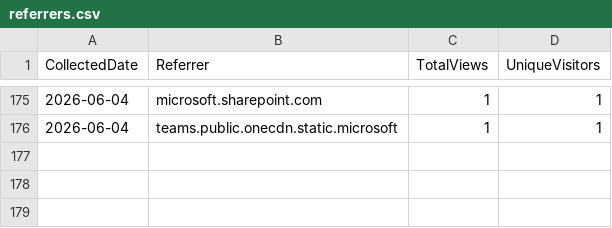
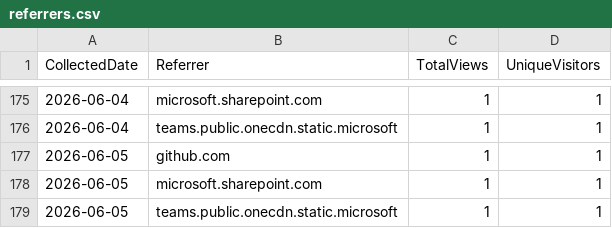
Before and after one commit to ZacharyLuz/Get-AzAIModelAvailability, a CSV file: data/referrers.csv, drawn as a sheet; only a part is shown, gaps mark what is left out.

```diff
--- a/data/referrers.csv
+++ b/data/referrers.csv
@@ -176 +176,4 @@ CollectedDate,Referrer,TotalViews,UniqueVisitors
 "2026-06-04","teams.public.onecdn.static.microsoft",1,1
+"2026-06-05","github.com",1,1
+"2026-06-05","microsoft.sharepoint.com",1,1
+"2026-06-05","teams.public.onecdn.static.microsoft",1,1
```
Also changed, not shown: data/paths.csv, data/release-downloads.csv, 3 other files.
